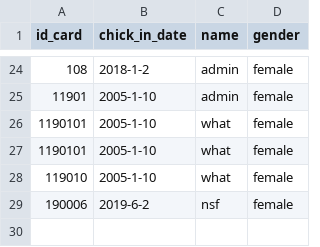
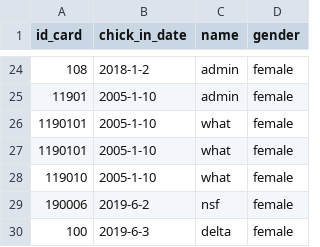
Before and after one commit to chenboshuo/learn_cpp, a CSV file: final_project/src/data/guest.csv, drawn as a sheet; only a part is shown, gaps mark what is left out.

```diff
--- a/final_project/src/data/guest.csv
+++ b/final_project/src/data/guest.csv
@@ -29 +29,2 @@ id_card,chick_in_date,name,gender
 190006,2019-6-2,nsf,female
+100,2019-6-3,delta,female
```
Also changed, not shown: final_project/src/data/room.csv, 1 other file.
